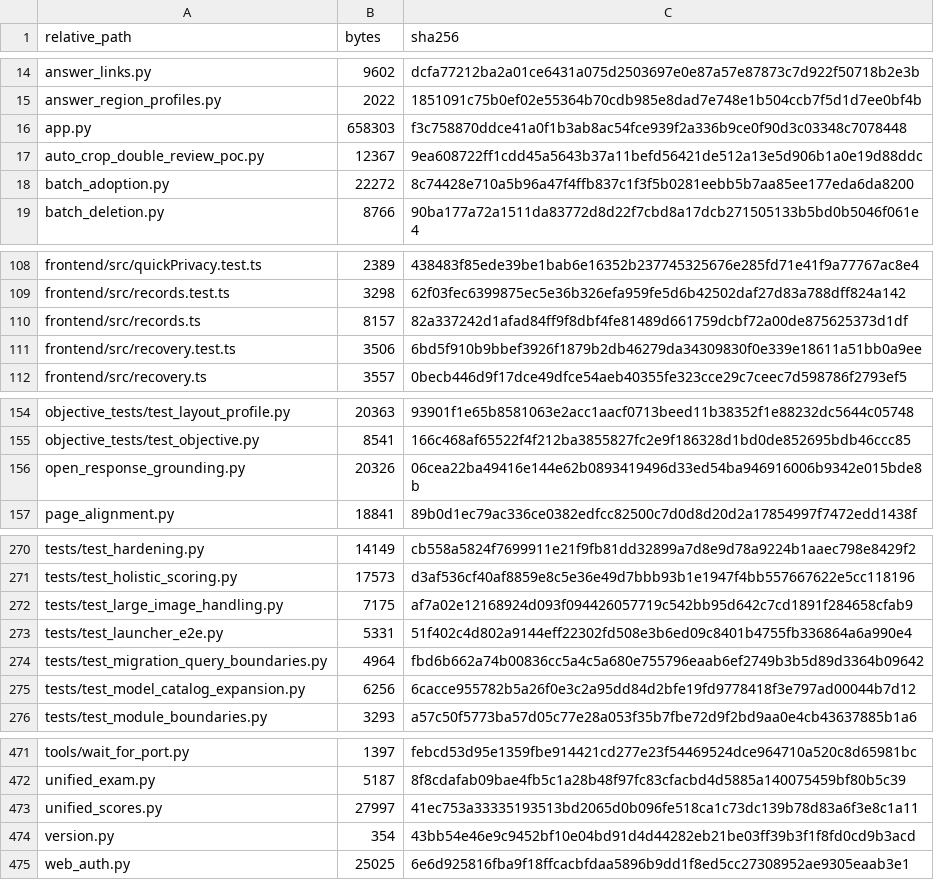
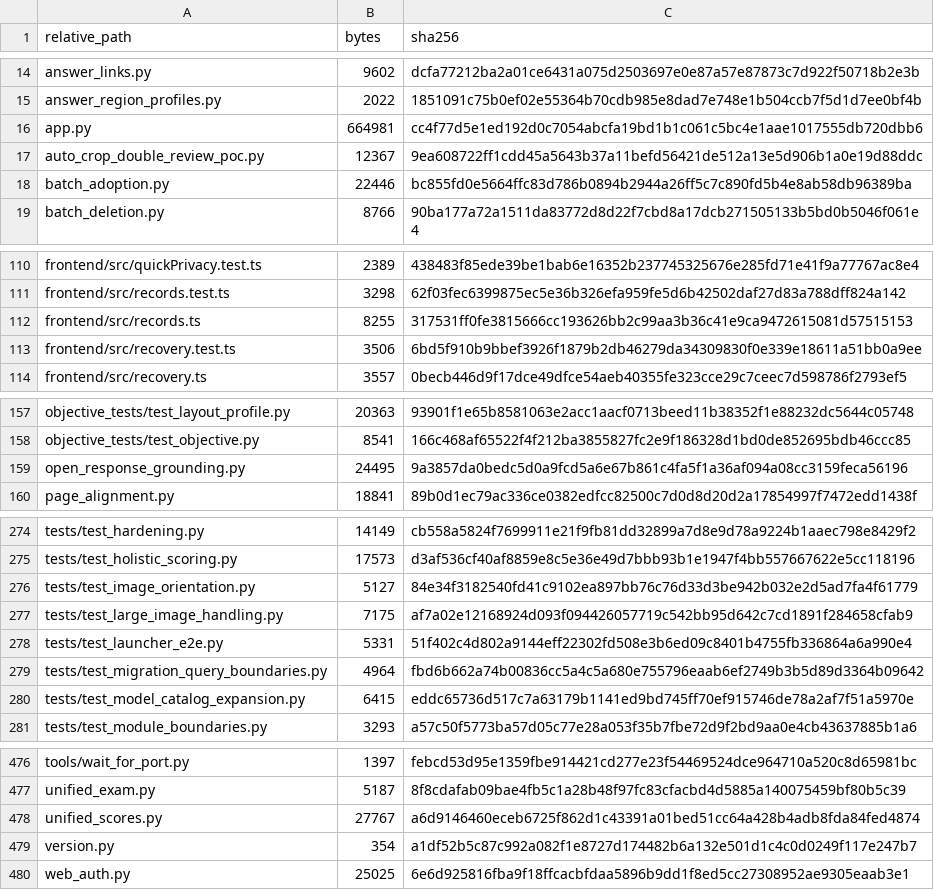
Before and after one commit to blueandnight/history-ai-dual-grader-portable, a CSV file: SOURCE_FILES.csv, drawn as a sheet; only a part is shown, gaps mark what is left out; the diff covers the shown part only.

```diff
--- a/SOURCE_FILES.csv
+++ b/SOURCE_FILES.csv
@@ -15,5 +15,5 @@ answer_links.py,9602,dcfa77212ba2a01ce6431a075d2503697e0e87a57e87873c7d922f50718
 answer_region_profiles.py,2022,1851091c75b0ef02e55364b70cdb985e8dad7e748e1b504ccb7f5d1d7ee0bf4b
-app.py,658303,f3c758870ddce41a0f1b3ab8ac54fce939f2a336b9ce0f90d3c03348c7078448
+app.py,664981,cc4f77d5e1ed192d0c7054abcfa19bd1b1c061c5bc4e1aae1017555db720dbb6
 auto_crop_double_review_poc.py,12367,9ea608722ff1cdd45a5643b37a11befd56421de512a13e5d906b1a0e19d88ddc
-batch_adoption.py,22272,8c74428e710a5b96a47f4ffb837c1f3f5b0281eebb5b7aa85ee177eda6da8200
+batch_adoption.py,22446,bc855fd0e5664ffc83d786b0894b2944a26ff5c7c890fd5b4e8ab58db96389ba
 batch_deletion.py,8766,90ba177a72a1511da83772d8d22f7cbd8a17dcb271505133b5bd0b5046f061e4
@@ -109,3 +111,3 @@ frontend/src/quickPrivacy.test.ts,2389,438483f85ede39be1bab6e16352b237745325676e
 frontend/src/records.test.ts,3298,62f03fec6399875ec5e36b326efa959fe5d6b42502daf27d83a788dff824a142
-frontend/src/records.ts,8157,82a337242d1afad84ff9f8dbf4fe81489d661759dcbf72a00de875625373d1df
+frontend/src/records.ts,8255,317531ff0fe3815666cc193626bb2c99aa3b36c41e9ca9472615081d57515153
 frontend/src/recovery.test.ts,3506,6bd5f910b9bbef3926f1879b2db46279da34309830f0e339e18611a51bb0a9ee
@@ -155,3 +158,3 @@ objective_tests/test_layout_profile.py,20363,93901f1e65b8581063e2acc1aacf0713bee
 objective_tests/test_objective.py,8541,166c468af65522f4f212ba3855827fc2e9f186328d1bd0de852695bdb46ccc85
-open_response_grounding.py,20326,06cea22ba49416e144e62b0893419496d33ed54ba946916006b9342e015bde8b
+open_response_grounding.py,24495,9a3857da0bedc5d0a9fcd5a6e67b861c4fa5f1a36af094a08cc3159feca56196
 page_alignment.py,18841,89b0d1ec79ac336ce0382edfcc82500c7d0d8d20d2a17854997f7472edd1438f
@@ -271,2 +275,3 @@ tests/test_hardening.py,14149,cb558a5824f7699911e21f9fb81dd32899a7d8e9d78a9224b1
 tests/test_holistic_scoring.py,17573,d3af536cf40af8859e8c5e36e49d7bbb93b1e1947f4bb557667622e5cc118196
+tests/test_image_orientation.py,5127,84e34f3182540fd41c9102ea897bb76c76d33d3be942b032e2d5ad7fa4f61779
 tests/test_large_image_handling.py,7175,af7a02e12168924d093f094426057719c542bb95d642c7cd1891f284658cfab9
@@ -274,3 +279,3 @@ tests/test_launcher_e2e.py,5331,51f402c4d802a9144eff22302fd508e3b6ed09c8401b4755
 tests/test_migration_query_boundaries.py,4964,fbd6b662a74b00836cc5a4c5a680e755796eaab6ef2749b3b5d89d3364b09642
-tests/test_model_catalog_expansion.py,6256,6cacce955782b5a26f0e3c2a95dd84d2bfe19fd9778418f3e797ad00044b7d12
+tests/test_model_catalog_expansion.py,6415,eddc65736d517c7a63179b1141ed9bd745ff70ef915746de78a2af7f51a5970e
 tests/test_module_boundaries.py,3293,a57c50f5773ba57d05c77e28a053f35b7fbe72d9f2bd9aa0e4cb43637885b1a6
@@ -472,4 +477,4 @@ tools/wait_for_port.py,1397,febcd53d95e1359fbe914421cd277e23f54469524dce964710a5
 unified_exam.py,5187,8f8cdafab09bae4fb5c1a28b48f97fc83cfacbd4d5885a140075459bf80b5c39
-unified_scores.py,27997,41ec753a33335193513bd2065d0b096fe518ca1c73dc139b78d83a6f3e8c1a11
-version.py,354,43bb54e46e9c9452bf10e04bd91d4d44282eb21be03ff39b3f1f8fd0cd9b3acd
+unified_scores.py,27767,a6d9146460eceb6725f862d1c43391a01bed51cc64a428b4adb8fda84fed4874
+version.py,354,a1df52b5c87c992a082f1e8727d174482b6a132e501d1c4c0d0249f117e247b7
 web_auth.py,25025,6e6d925816fba9f18ffcacbfdaa5896b9dd1f8ed5cc27308952ae9305eaab3e1
```
Also changed, not shown: 4 added rows and 39 edited cells elsewhere in this file, 32 other files.
